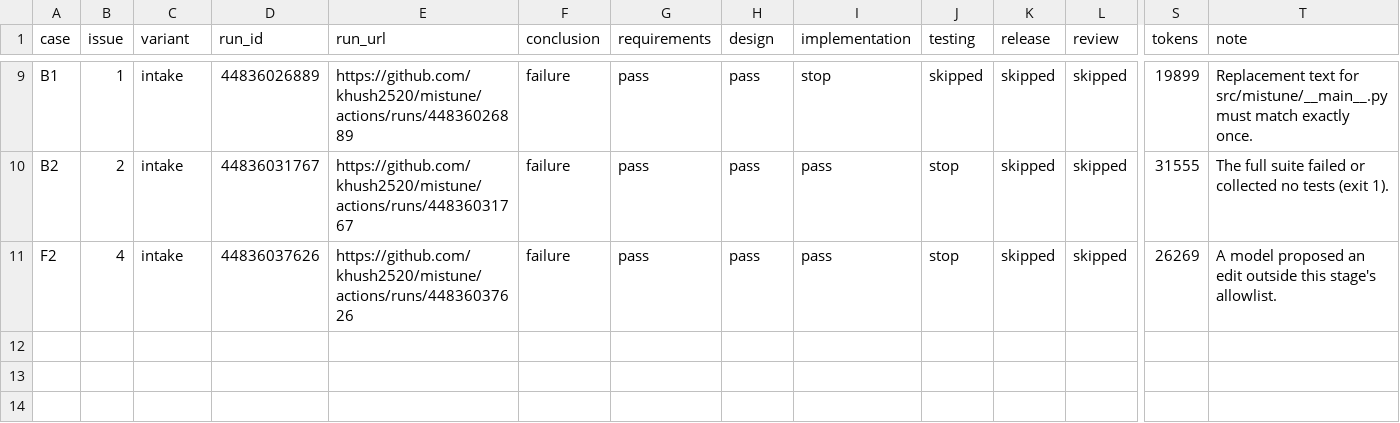
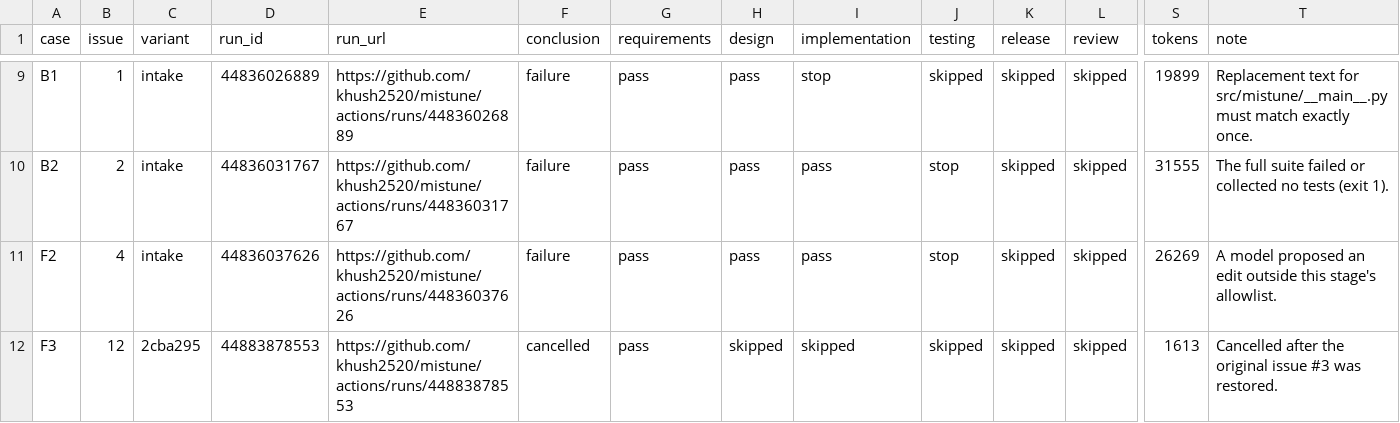
Before and after one commit to khush2520/mistune, a CSV file: results/results.csv, drawn as a sheet; only a part is shown, gaps mark what is left out; rows hold the shown columns only; the diff names each change by its address in the sheet, - before the commit and + after, or states it on an @@ line.

Commit message:
Restore the original stdout issue and archive the cancelled replacement run

```diff
--- a/results/results.csv
+++ b/results/results.csv
+row 12: F3 | 12 | 2cba295 | 44883878553 | https://github.com/khush2520/mistune/actions/runs/44883878553 | cancelled | pass | skipped | skipped | skipped | skipped | skipped | 1613 | Cancelled after the original issue #3 was restored.
```
Also changed, not shown: 16 other files.
